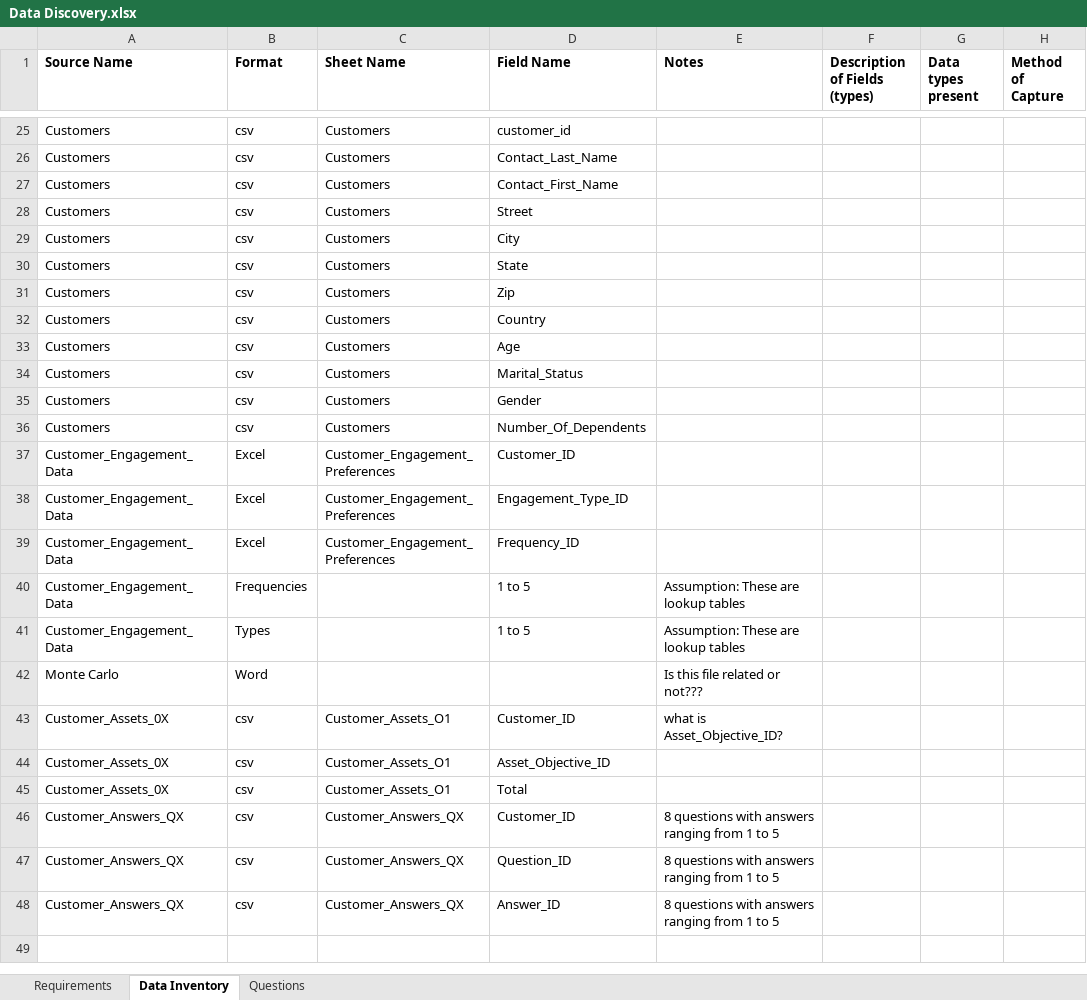
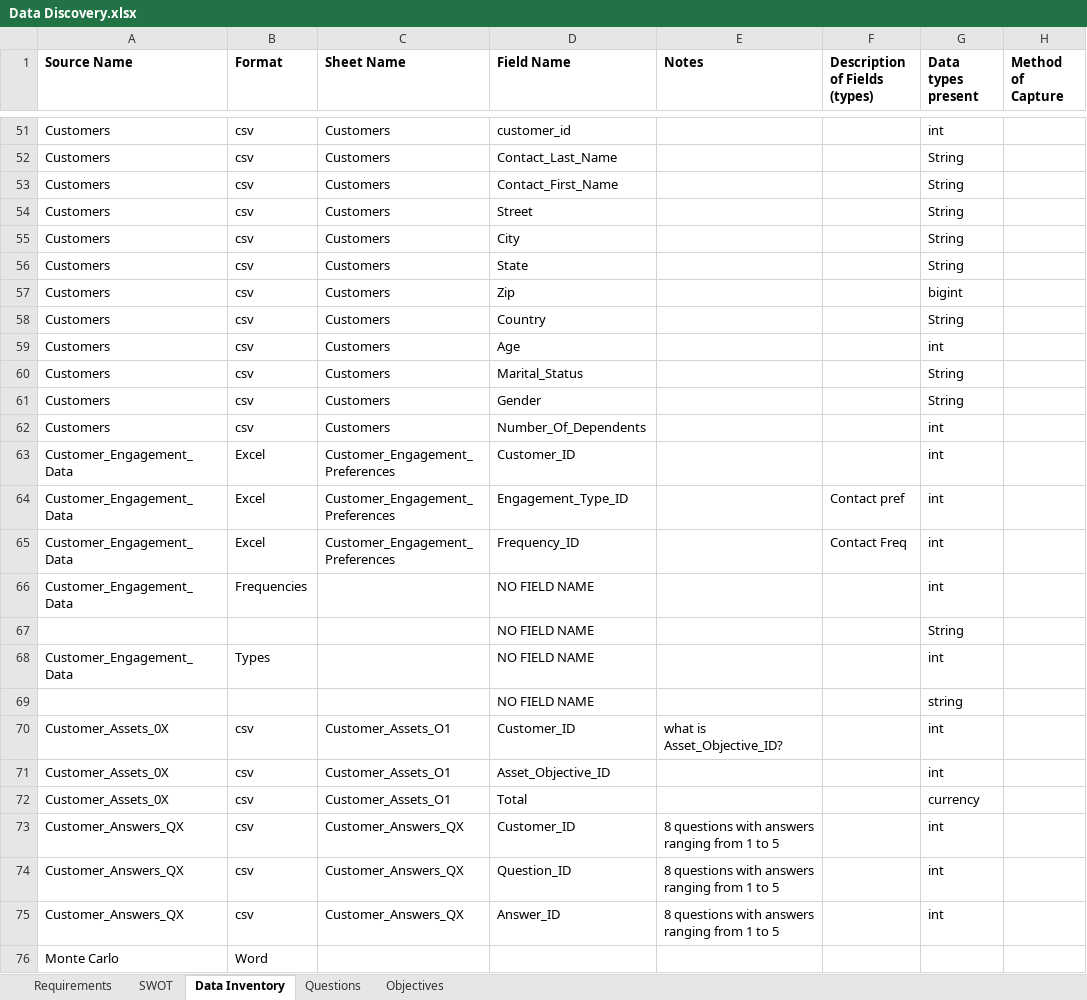
Before and after one commit to DKaligi/Apprentice, an Excel workbook: Data Discovery.xlsx, sheet Data Inventory, drawn as a sheet; only a part is shown, gaps mark what is left out; values as stored, in another font and other column widths than the file's, no borders; removed rows and columns are numbered as before the commit, all else as after; the diff covers the shown part only; the diff names each change by its address in the sheet, - before the commit and + after, or states it on an @@ line.

Commit message:
Add files via upload
Added in Data Type info

```diff
--- a/Data Discovery.xlsx (sheet Data Inventory)
+++ b/Data Discovery.xlsx (sheet Data Inventory)
+sheet tab: SWOT
+sheet tab: Objectives
-G51 (Data types present): (empty)
+G51 (Data types present): int
-G52:G56 (Data types present): (empty)
+G52:G56 (Data types present): String
-G57 (Data types present): (empty)
+G57 (Data types present): bigint
-G58 (Data types present): (empty)
+G58 (Data types present): String
-G59 (Data types present): (empty)
+G59 (Data types present): int
-G60:G61 (Data types present): (empty)
+G60:G61 (Data types present): String
-G62:G66 (Data types present): (empty)
+G62:G66 (Data types present): int
-F64 (Description of Fields (types)): (empty)
+F64 (Description of Fields (types)): Contact pref
-F65 (Description of Fields (types)): (empty)
+F65 (Description of Fields (types)): Contact Freq
-D66 (Field Name): 1 to 5
+D66 (Field Name): NO FIELD NAME
-E66 (Notes): Assumption: These are lookup tables
+E66 (Notes): (empty)
+row 67:  |  |  | NO FIELD NAME |  |  | String
-D68 (Field Name): 1 to 5
+D68 (Field Name): NO FIELD NAME
-E68 (Notes): Assumption: These are lookup tables
+E68 (Notes): (empty)
-G68 (Data types present): (empty)
+G68 (Data types present): int
-row 42: Monte Carlo | Word |  |  | Is this file related or not???
+row 69:  |  |  | NO FIELD NAME |  |  | string
-G70:G71 (Data types present): (empty)
+G70:G71 (Data types present): int
-G72 (Data types present): (empty)
+G72 (Data types present): currency
-G73:G75 (Data types present): (empty)
+G73:G75 (Data types present): int
+row 76: Monte Carlo | Word
```
Also changed, not shown: 26 added rows, 23 edited cells and cell formats elsewhere in this sheet, sheet Questions, sheet Requirements.
